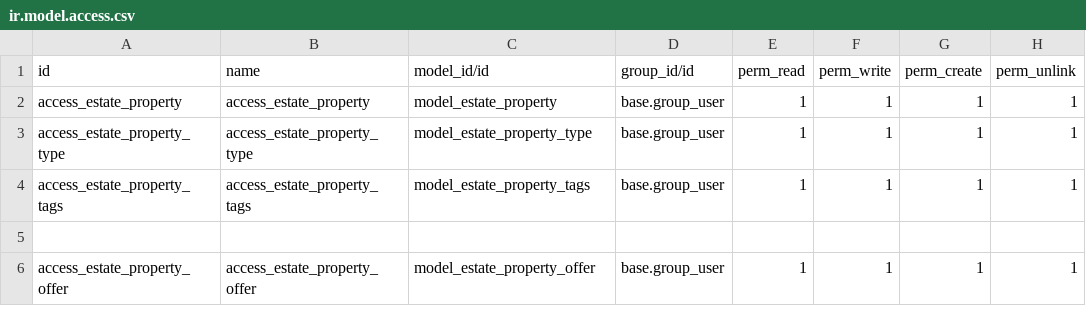
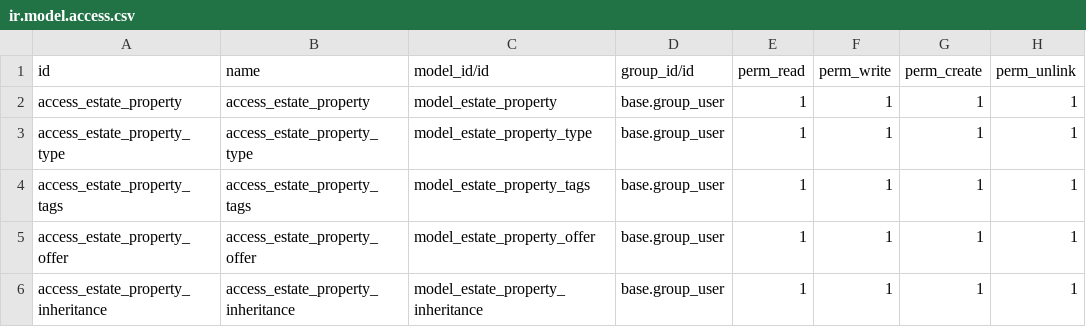
Before and after one commit to prra-odoo/odoo-training-2023, a CSV file: estate/security/ir.model.access.csv, drawn as a sheet; removed rows and columns are numbered as before the commit, all else as after; the diff names each change by its address in the sheet, - before the commit and + after, or states it on an @@ line.

```diff
--- a/estate/security/ir.model.access.csv
+++ b/estate/security/ir.model.access.csv
-row 5: (empty)
+row 6: access_estate_property_inheritance | access_estate_property_inheritance | model_estate_property_inheritance | base.group_user | 1 | 1 | 1 | 1
```
Also changed, not shown: 8 other files.
